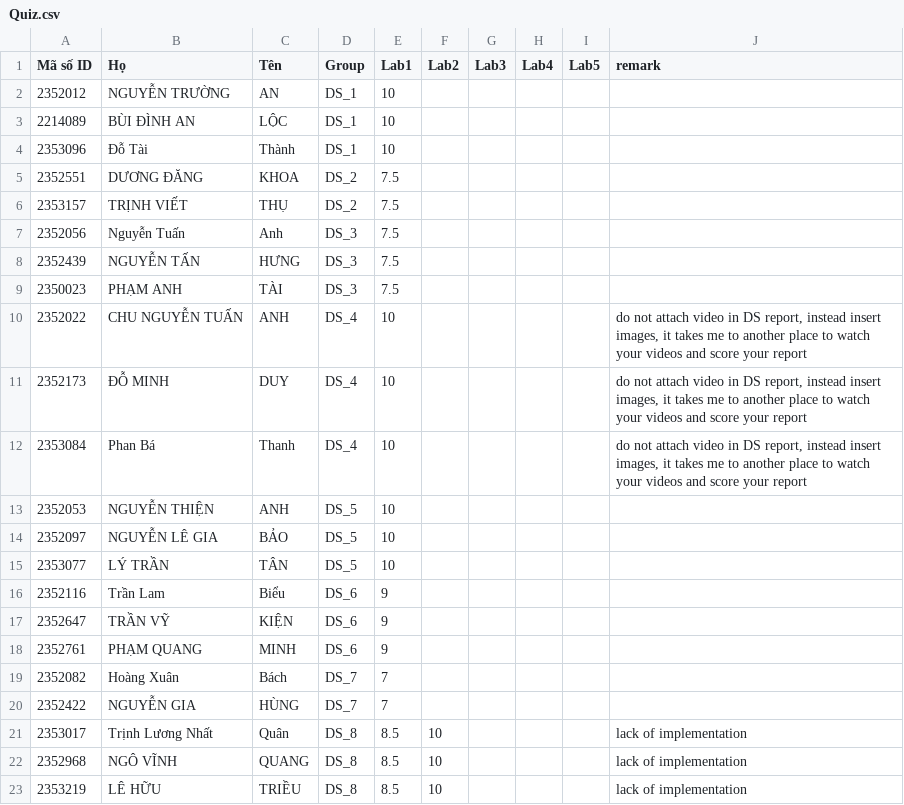
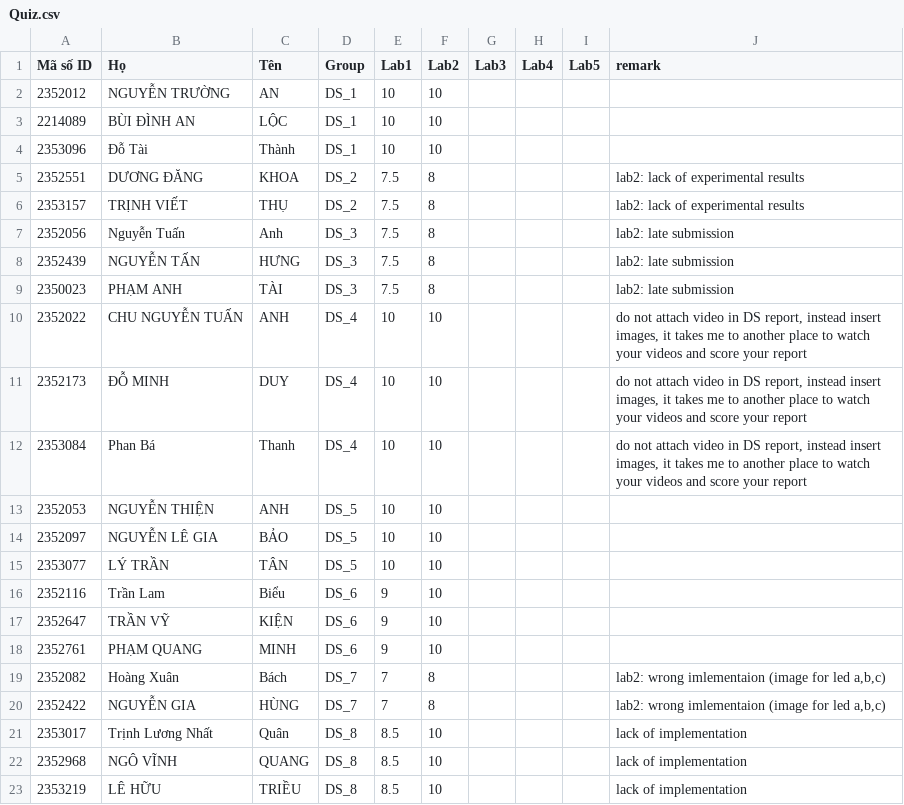
Before and after one commit to ThanhBinhTran/ThanhBinhTran.github.io, a CSV file: DigitalSystemScore/2023_HK231/Quiz.csv, drawn as a sheet; only a part is shown.

Commit message:
update score

```diff
--- a/DigitalSystemScore/2023_HK231/Quiz.csv
+++ b/DigitalSystemScore/2023_HK231/Quiz.csv
@@ -1,21 +1,21 @@
 Mã số ID,Họ,Tên,Group,Lab1,Lab2,Lab3,Lab4,Lab5,remark
-2352012,NGUYỄN TRƯỜNG,AN,DS_1,10,,,,,
-2214089,BÙI ĐÌNH AN,LỘC,DS_1,10,,,,,
-2353096,Đỗ Tài,Thành,DS_1,10,,,,,
-2352551,DƯƠNG ĐĂNG,KHOA,DS_2,7.5,,,,,
-2353157,TRỊNH VIẾT,THỤ,DS_2,7.5,,,,,
-2352056,Nguyễn Tuấn,Anh,DS_3,7.5,,,,,
-2352439,NGUYỄN TẤN,HƯNG,DS_3,7.5,,,,,
-2350023,PHẠM ANH,TÀI,DS_3,7.5,,,,,
-2352022,CHU NGUYỄN TUẤN,ANH,DS_4,10,,,,,"do not attach video in DS report, instead insert images, it takes me to another place to watch your videos and score your report"
-2352173,ĐỖ MINH,DUY,DS_4,10,,,,,"do not attach video in DS report, instead insert images, it takes me to another place to watch your videos and score your report"
-2353084,Phan Bá,Thanh,DS_4,10,,,,,"do not attach video in DS report, instead insert images, it takes me to another place to watch your videos and score your report"
-2352053,NGUYỄN THIỆN,ANH,DS_5,10,,,,,
-2352097,NGUYỄN LÊ GIA,BẢO,DS_5,10,,,,,
-2353077,LÝ TRẦN,TÂN,DS_5,10,,,,,
-2352116,Trần Lam,Biểu,DS_6,9,,,,,
-2352647,TRẦN VỸ,KIỆN,DS_6,9,,,,,
-2352761,PHẠM QUANG,MINH,DS_6,9,,,,,
-2352082,Hoàng Xuân,Bách,DS_7,7,,,,,
-2352422,NGUYỄN GIA,HÙNG,DS_7,7,,,,,
+2352012,NGUYỄN TRƯỜNG,AN,DS_1,10,10,,,,
+2214089,BÙI ĐÌNH AN,LỘC,DS_1,10,10,,,,
+2353096,Đỗ Tài,Thành,DS_1,10,10,,,,
+2352551,DƯƠNG ĐĂNG,KHOA,DS_2,7.5,8,,,,lab2: lack of experimental results
+2353157,TRỊNH VIẾT,THỤ,DS_2,7.5,8,,,,lab2: lack of experimental results
+2352056,Nguyễn Tuấn,Anh,DS_3,7.5,8,,,,lab2: late submission
+2352439,NGUYỄN TẤN,HƯNG,DS_3,7.5,8,,,,lab2: late submission
+2350023,PHẠM ANH,TÀI,DS_3,7.5,8,,,,lab2: late submission
+2352022,CHU NGUYỄN TUẤN,ANH,DS_4,10,10,,,,"do not attach video in DS report, instead insert images, it takes me to another place to watch your videos and score your report"
+2352173,ĐỖ MINH,DUY,DS_4,10,10,,,,"do not attach video in DS report, instead insert images, it takes me to another place to watch your videos and score your report"
+2353084,Phan Bá,Thanh,DS_4,10,10,,,,"do not attach video in DS report, instead insert images, it takes me to another place to watch your videos and score your report"
+2352053,NGUYỄN THIỆN,ANH,DS_5,10,10,,,,
+2352097,NGUYỄN LÊ GIA,BẢO,DS_5,10,10,,,,
+2353077,LÝ TRẦN,TÂN,DS_5,10,10,,,,
+2352116,Trần Lam,Biểu,DS_6,9,10,,,,
+2352647,TRẦN VỸ,KIỆN,DS_6,9,10,,,,
+2352761,PHẠM QUANG,MINH,DS_6,9,10,,,,
+2352082,Hoàng Xuân,Bách,DS_7,7,8,,,,"lab2: wrong imlementaion (image for led a,b,c)"
+2352422,NGUYỄN GIA,HÙNG,DS_7,7,8,,,,"lab2: wrong imlementaion (image for led a,b,c)"
 2353017,Trịnh Lương Nhất,Quân,DS_8,8.5,10,,,,lack of implementation
```
